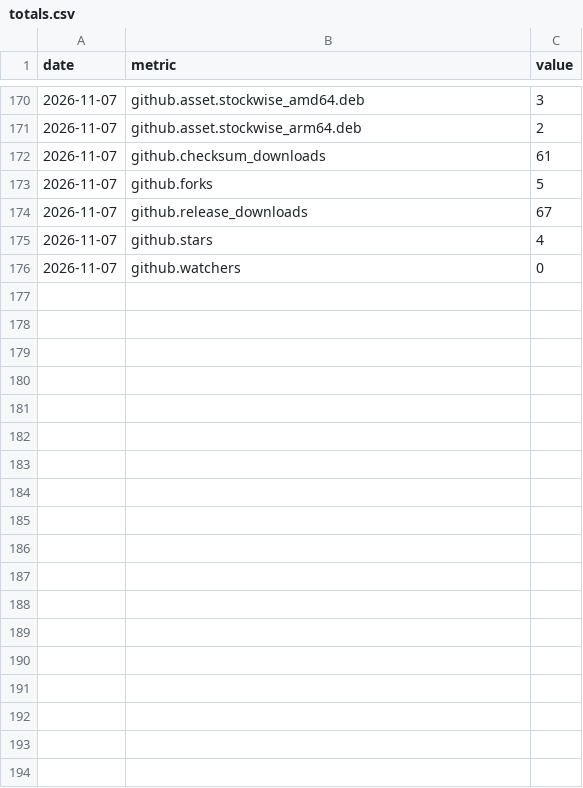
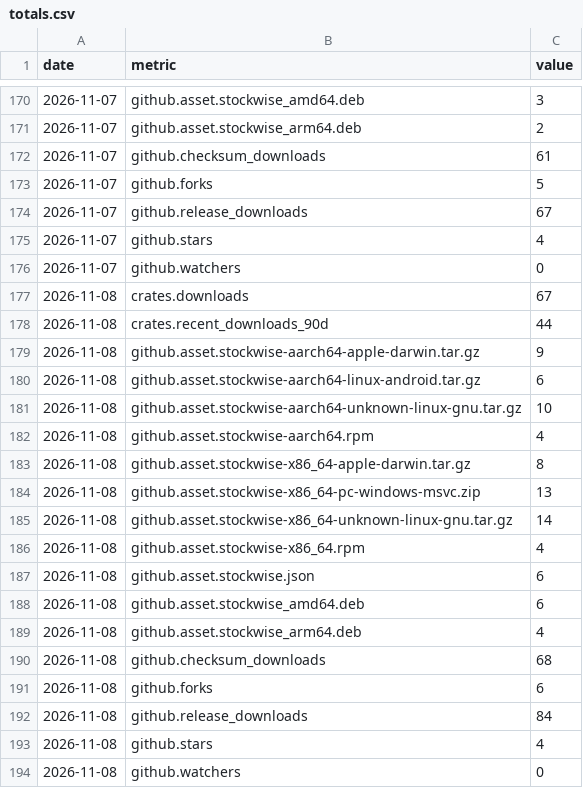
Before and after one commit to iamsaquib8/stockwise, a CSV file: totals.csv, drawn as a sheet; only a part is shown, gaps mark what is left out.

```diff
--- a/totals.csv
+++ b/totals.csv
@@ -176 +176,19 @@ date,metric,value
 2026-11-07,github.watchers,0
+2026-11-08,crates.downloads,67
+2026-11-08,crates.recent_downloads_90d,44
+2026-11-08,github.asset.stockwise-aarch64-apple-darwin.tar.gz,9
+2026-11-08,github.asset.stockwise-aarch64-linux-android.tar.gz,6
+2026-11-08,github.asset.stockwise-aarch64-unknown-linux-gnu.tar.gz,10
+2026-11-08,github.asset.stockwise-aarch64.rpm,4
+2026-11-08,github.asset.stockwise-x86_64-apple-darwin.tar.gz,8
+2026-11-08,github.asset.stockwise-x86_64-pc-windows-msvc.zip,13
+2026-11-08,github.asset.stockwise-x86_64-unknown-linux-gnu.tar.gz,14
+2026-11-08,github.asset.stockwise-x86_64.rpm,4
+2026-11-08,github.asset.stockwise.json,6
+2026-11-08,github.asset.stockwise_amd64.deb,6
+2026-11-08,github.asset.stockwise_arm64.deb,4
+2026-11-08,github.checksum_downloads,68
+2026-11-08,github.forks,6
+2026-11-08,github.release_downloads,84
+2026-11-08,github.stars,4
+2026-11-08,github.watchers,0
```
Also changed, not shown: daily.csv, 1 other file.
